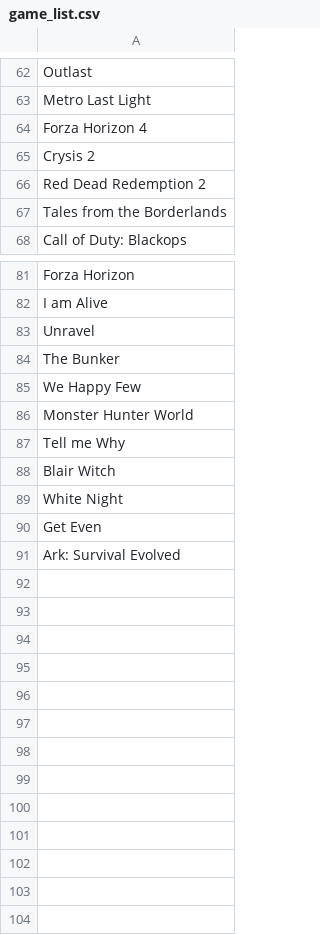
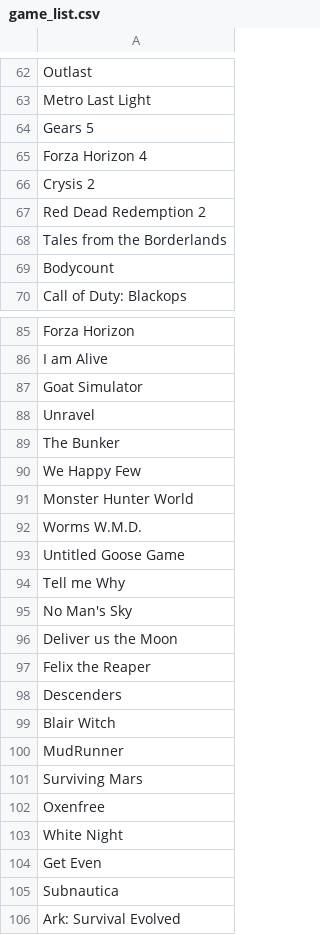
Before and after one commit to iambillmccann-zz/ranking-system, a CSV file: data/game_list.csv, drawn as a sheet; only a part is shown, gaps mark what is left out; the diff covers the shown part only; the diff names each change by its address in the sheet, - before the commit and + after, or states it on an @@ line.

```diff
--- a/data/game_list.csv
+++ b/data/game_list.csv
+row 64: Gears 5
+row 69: Bodycount
+row 87: Goat Simulator
+row 92: Worms W.M.D.
+row 93: Untitled Goose Game
+row 95: No Man's Sky
+row 96: Deliver us the Moon
+row 97: Felix the Reaper
+row 98: Descenders
+row 100: MudRunner
+row 101: Surviving Mars
+row 102: Oxenfree
+row 105: Subnautica
```
Also changed, not shown: 2 added rows elsewhere in this file, 1 other file.
